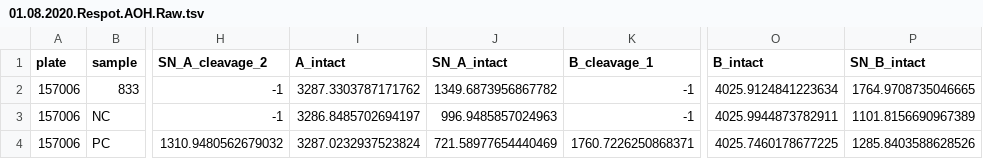
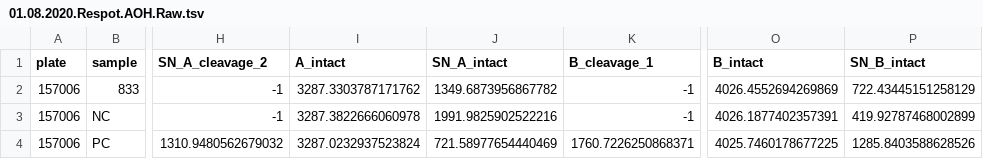
Before and after one commit to lskatz/endopep_peaks, a TSV file: t/expected/01.08.2020.Respot.AOH.Raw.tsv, drawn as a sheet; only a part is shown, gaps mark what is left out; the diff names each change by its address in the sheet, - before the commit and + after, or states it on an @@ line.

Commit message:
removing some randomness by sorting sampleinfoarr

```diff
--- a/t/expected/01.08.2020.Respot.AOH.Raw.tsv
+++ b/t/expected/01.08.2020.Respot.AOH.Raw.tsv
-O2 (B_intact): 4025.9124841223634
+O2 (B_intact): 4026.4552694269869
-P2 (SN_B_intact): 1764.9708735046665
+P2 (SN_B_intact): 722.43445151258129
-I3 (A_intact): 3286.8485702694197
+I3 (A_intact): 3287.3822666060978
-J3 (SN_A_intact): 996.9485857024963
+J3 (SN_A_intact): 1991.9825902522216
-O3 (B_intact): 4025.9944873782911
+O3 (B_intact): 4026.1877402357391
-P3 (SN_B_intact): 1101.8156690967389
+P3 (SN_B_intact): 419.92787468002899
```
Also changed, not shown: t/expected/01.08.2020.AOH.Raw.tsv, t/expected/082020_AOH_raw.tsv, 2 other files.
